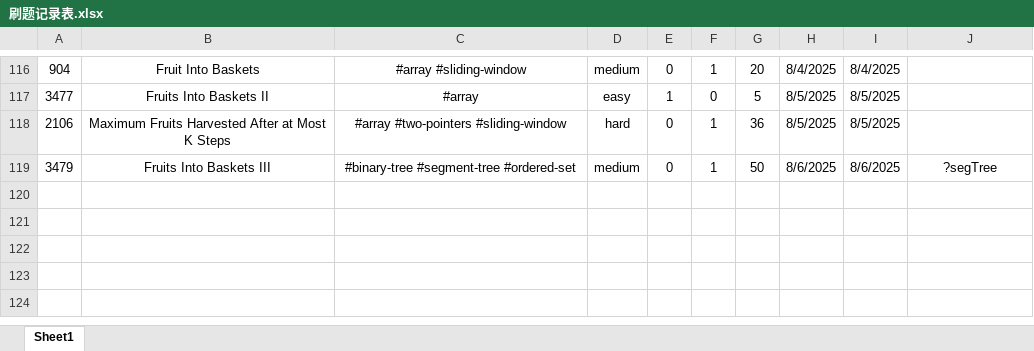
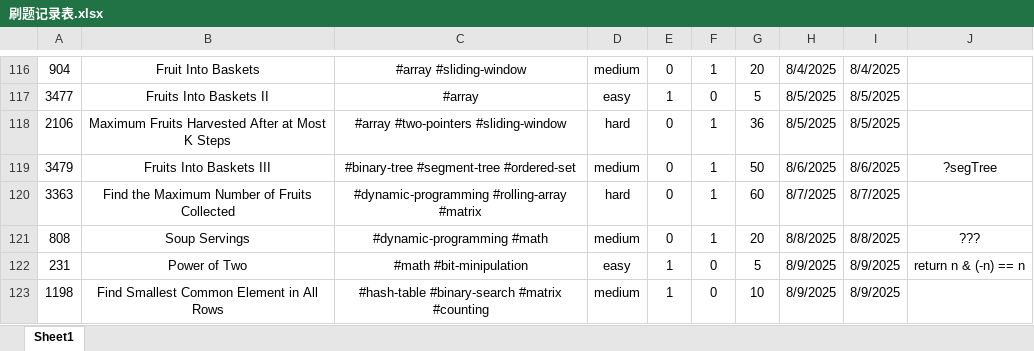
Before and after one commit to Jeromestein/LeetCode, an Excel workbook: Obsidian Vault/刷题笔记 - 记录/刷题记录表.xlsx, sheet Sheet1, drawn as a sheet; only a part is shown, gaps mark what is left out; values as stored, in another font and other column widths than the file's, no borders; the diff names each change by its address in the sheet, - before the commit and + after, or states it on an @@ line.

```diff
--- a/Obsidian Vault/刷题笔记 - 记录/刷题记录表.xlsx (sheet Sheet1)
+++ b/Obsidian Vault/刷题笔记 - 记录/刷题记录表.xlsx (sheet Sheet1)
+row 120: 3363 | Find the Maximum Number of Fruits Collected | #dynamic-programming #rolling-array #matrix | hard | 0 | 1 | 60 | 8/7/2025 | 8/7/2025
+row 121: 808 | Soup Servings | #dynamic-programming #math | medium | 0 | 1 | 20 | 8/8/2025 | 8/8/2025 | ???
+row 122: 231 | Power of Two | #math #bit-minipulation | easy | 1 | 0 | 5 | 8/9/2025 | 8/9/2025 | return n & (-n) == n
+row 123: 1198 | Find Smallest Common Element in All Rows | #hash-table #binary-search #matrix #counting | medium | 1 | 0 | 10 | 8/9/2025 | 8/9/2025
```
Also changed, not shown: 4 other files.
